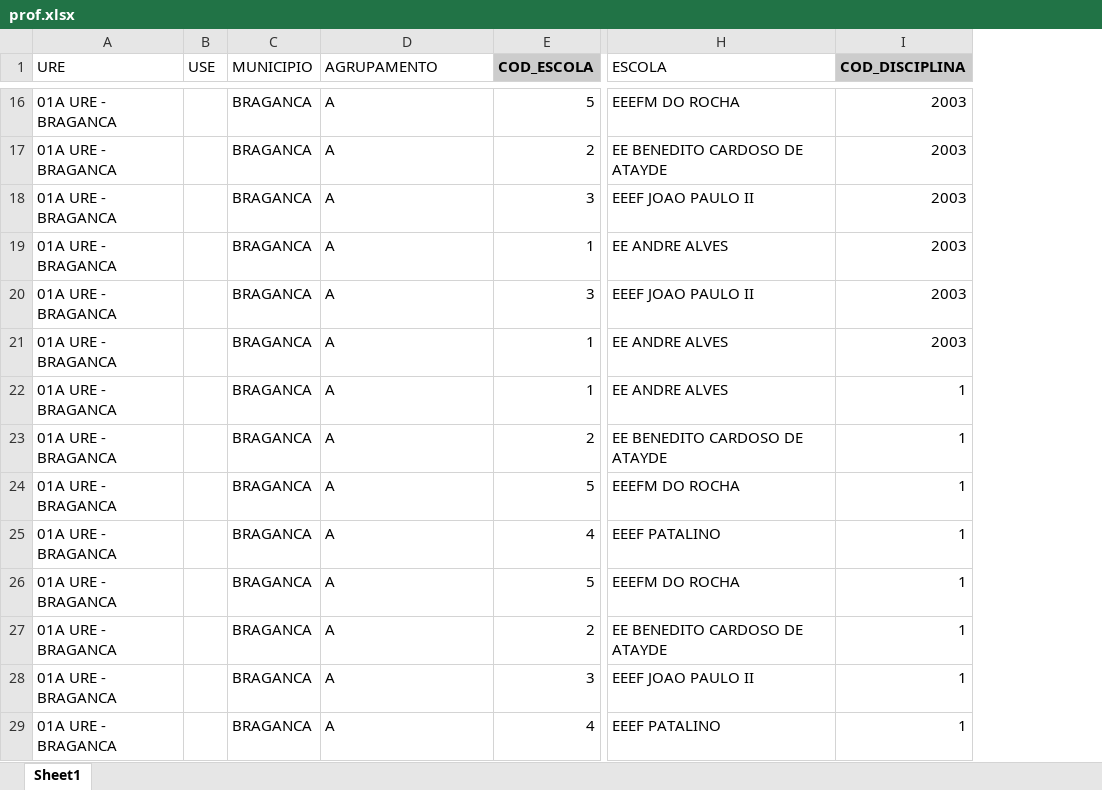
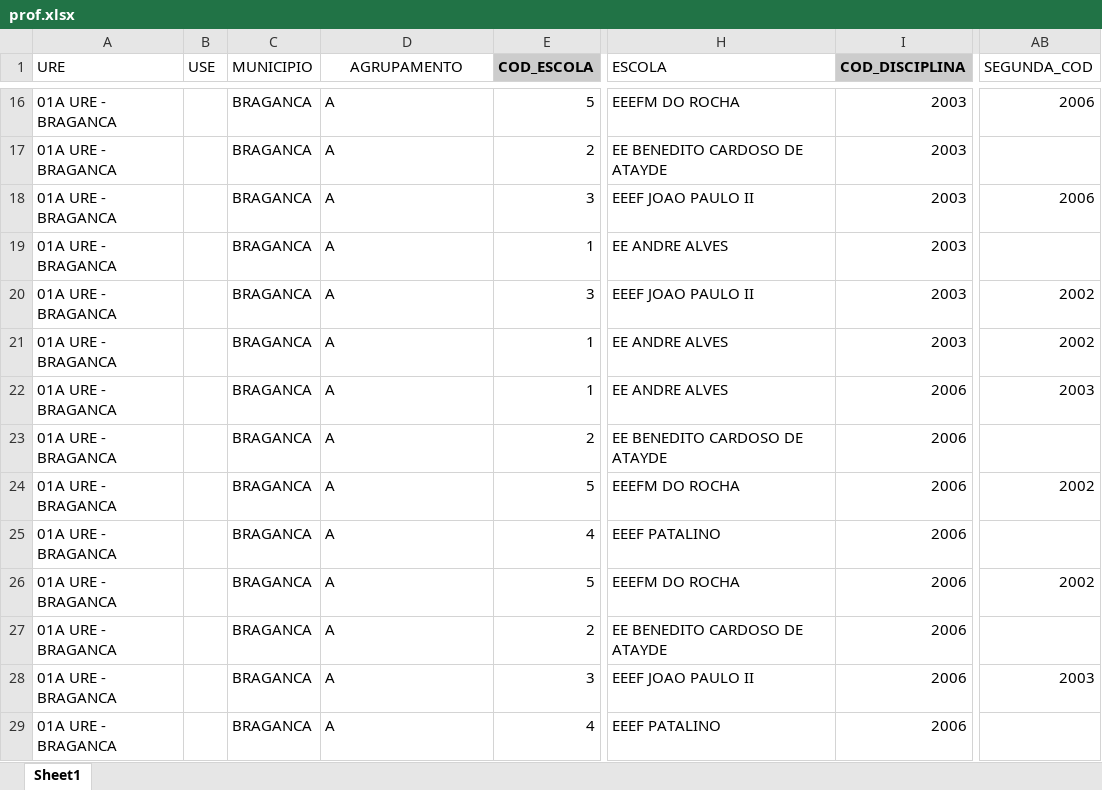
Before and after one commit to LH-Carreira/Algoritmo-lotacao, an Excel workbook: prof.xlsx, sheet Sheet1, drawn as a sheet; only a part is shown, gaps mark what is left out; values as stored, in another font and other column widths than the file's, no borders; the diff covers the shown part only; the diff names each change by its address in the sheet, - before the commit and + after, or states it on an @@ line.

```diff
--- a/prof.xlsx (sheet Sheet1)
+++ b/prof.xlsx (sheet Sheet1)
+column AB (SEGUNDA_COD), rows 16-28: 2006 |  | 2006 |  | 2002 | 2002 | 2003 |  | 2002 |  | 2002 |  | 2003
-D1 alignment: left
+D1 alignment: center
-I22:I29 (COD_DISCIPLINA): 1
+I22:I29 (COD_DISCIPLINA): 2006
```
Also changed, not shown: 4 added rows and 5 edited cells elsewhere in this sheet, escolas.xlsx, lotacaoNova.xlsx, 1 other file.
